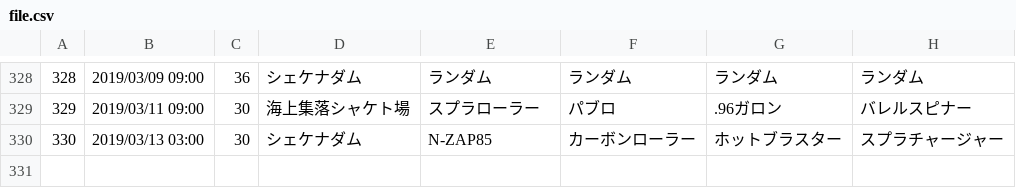
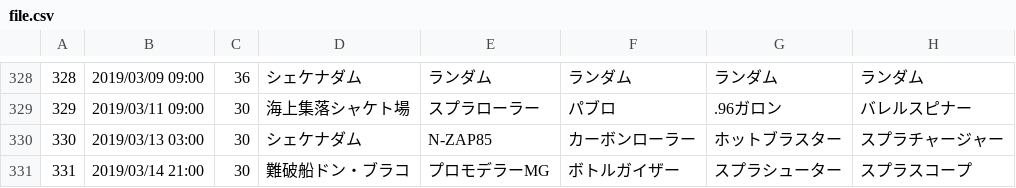
Before and after one commit to YutaGoto/salmon_run, a CSV file: lib/tasks/csv/file.csv, drawn as a sheet; only a part is shown, gaps mark what is left out.

Commit message:
add event

```diff
--- a/lib/tasks/csv/file.csv
+++ b/lib/tasks/csv/file.csv
@@ -330 +330,2 @@
 330,2019/03/13 03:00,30,シェケナダム,N-ZAP85,カーボンローラー,ホットブラスター,スプラチャージャー
+331,2019/03/14 21:00,30,難破船ドン・ブラコ,プロモデラーMG,ボトルガイザー,スプラシューター,スプラスコープ
```
